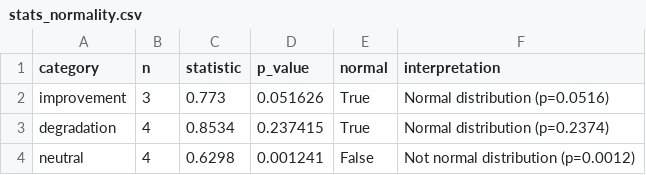
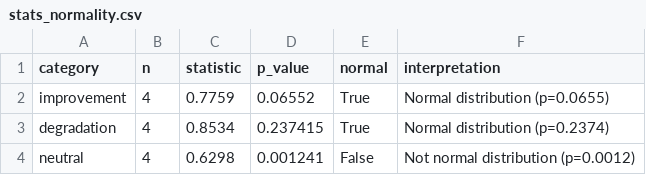
Before and after one commit to Pan14ek/lined, a CSV file: fitness-metrics-analyzer/output/stats_normality.csv, drawn as a sheet.

```diff
--- a/fitness-metrics-analyzer/output/stats_normality.csv
+++ b/fitness-metrics-analyzer/output/stats_normality.csv
@@ -1,3 +1,3 @@
 category,n,statistic,p_value,normal,interpretation
-improvement,3,0.773,0.051626,True,Normal distribution (p=0.0516)
+improvement,4,0.7759,0.06552,True,Normal distribution (p=0.0655)
 degradation,4,0.8534,0.237415,True,Normal distribution (p=0.2374)
```
Also changed, not shown: fitness-metrics-analyzer/output/stats_descriptive.csv, fitness-metrics-analyzer/output/stats_spearman.csv, 9 other files.
